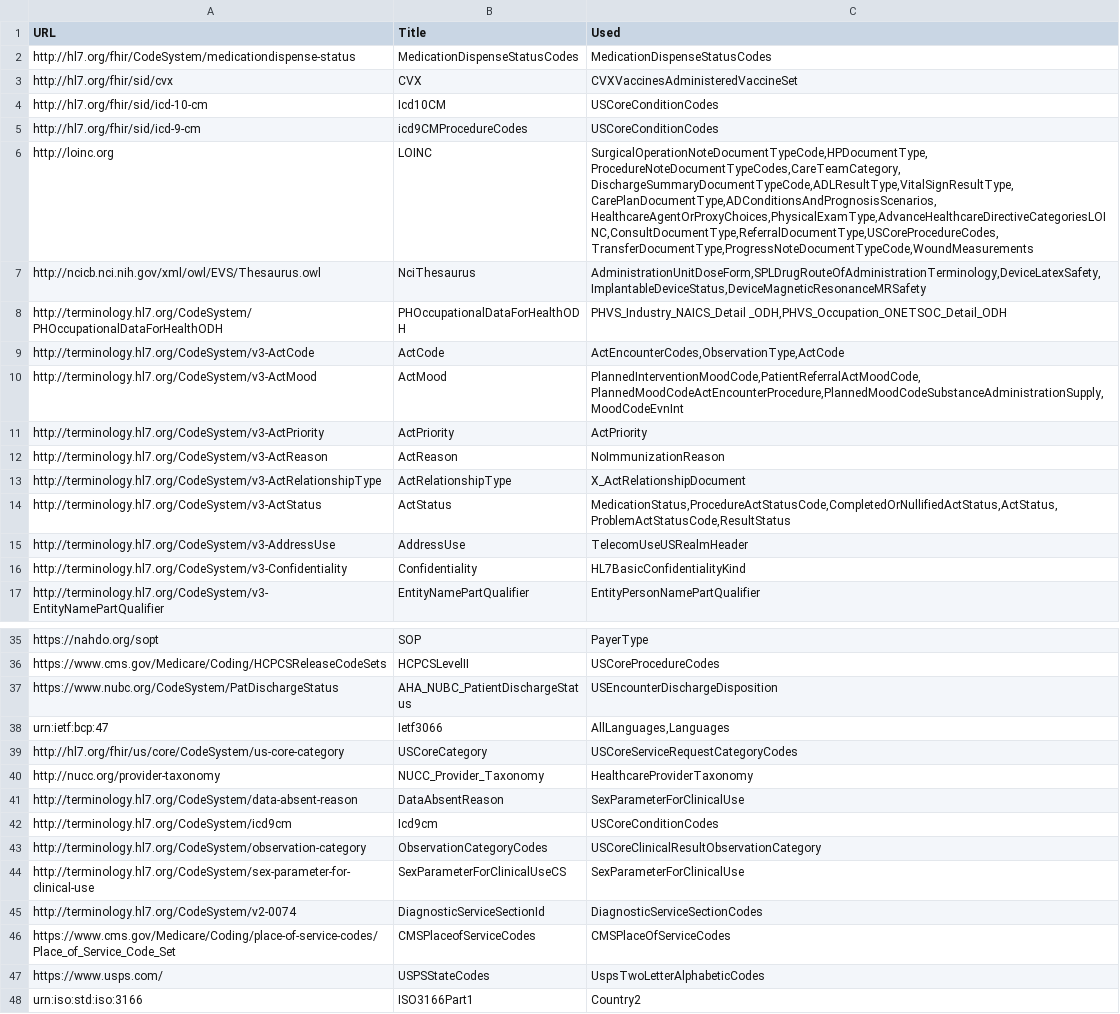
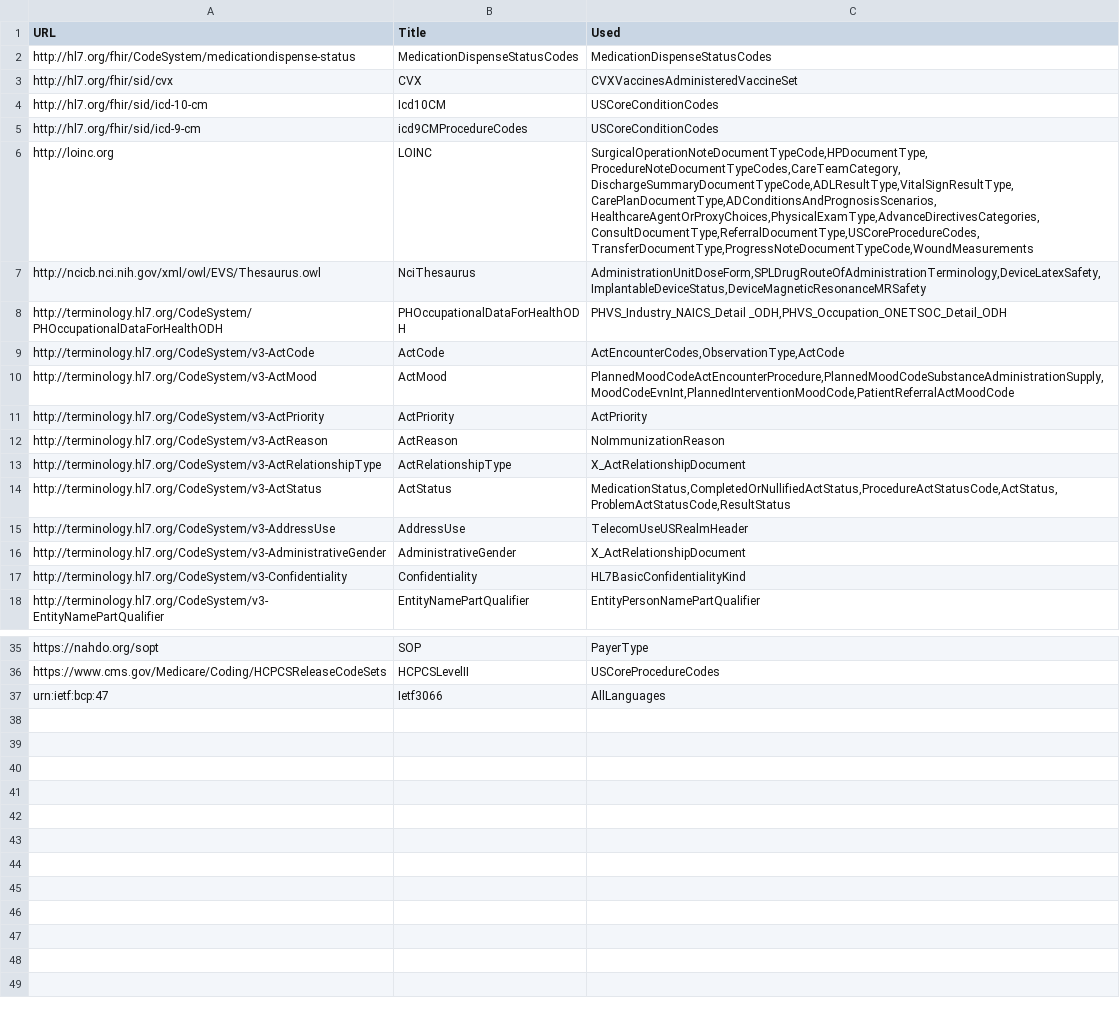
Before and after one commit to HL7/CDA-ccda, a CSV file: input/data/codesystem-filtered.csv, drawn as a sheet; only a part is shown, gaps mark what is left out; the diff covers the shown part only.

```diff
--- a/input/data/codesystem-filtered.csv
+++ b/input/data/codesystem-filtered.csv
@@ -5,3 +5,3 @@ http://hl7.org/fhir/sid/icd-10-cm,Icd10CM,"USCoreConditionCodes"
 http://hl7.org/fhir/sid/icd-9-cm,icd9CMProcedureCodes,"USCoreConditionCodes"
-http://loinc.org,LOINC,"SurgicalOperationNoteDocumentTypeCode,HPDocumentType,ProcedureNoteDocumentTypeCodes,CareTeamCategory,DischargeSummaryDocumentTypeCode,ADLResultType,VitalSignResultType,CarePlanDocumentType,ADConditionsAndPrognosisScenarios,HealthcareAgentOrProxyChoices,PhysicalExamType,AdvanceHealthcareDirectiveCategoriesLOINC,ConsultDocumentType,ReferralDocumentType,USCoreProcedureCodes,TransferDocumentType,ProgressNoteDocumentTypeCode,WoundMeasurements"
+http://loinc.org,LOINC,"SurgicalOperationNoteDocumentTypeCode,HPDocumentType,ProcedureNoteDocumentTypeCodes,CareTeamCategory,DischargeSummaryDocumentTypeCode,ADLResultType,VitalSignResultType,CarePlanDocumentType,ADConditionsAndPrognosisScenarios,HealthcareAgentOrProxyChoices,PhysicalExamType,AdvanceDirectivesCategories,ConsultDocumentType,ReferralDocumentType,USCoreProcedureCodes,TransferDocumentType,ProgressNoteDocumentTypeCode,WoundMeasurements"
 http://ncicb.nci.nih.gov/xml/owl/EVS/Thesaurus.owl,NciThesaurus,"AdministrationUnitDoseForm,SPLDrugRouteOfAdministrationTerminology,DeviceLatexSafety,ImplantableDeviceStatus,DeviceMagneticResonanceMRSafety"
@@ -9,3 +9,3 @@ http://terminology.hl7.org/CodeSystem/PHOccupationalDataForHealthODH,PHOccupatio
 http://terminology.hl7.org/CodeSystem/v3-ActCode,ActCode,"ActEncounterCodes,ObservationType,ActCode"
-http://terminology.hl7.org/CodeSystem/v3-ActMood,ActMood,"PlannedInterventionMoodCode,PatientReferralActMoodCode,PlannedMoodCodeActEncounterProcedure,PlannedMoodCodeSubstanceAdministrationSupply,MoodCodeEvnInt"
+http://terminology.hl7.org/CodeSystem/v3-ActMood,ActMood,"PlannedMoodCodeActEncounterProcedure,PlannedMoodCodeSubstanceAdministrationSupply,MoodCodeEvnInt,PlannedInterventionMoodCode,PatientReferralActMoodCode"
 http://terminology.hl7.org/CodeSystem/v3-ActPriority,ActPriority,"ActPriority"
@@ -13,4 +13,5 @@ http://terminology.hl7.org/CodeSystem/v3-ActReason,ActReason,"NoImmunizationReas
 http://terminology.hl7.org/CodeSystem/v3-ActRelationshipType,ActRelationshipType,"X_ActRelationshipDocument"
-http://terminology.hl7.org/CodeSystem/v3-ActStatus,ActStatus,"MedicationStatus,ProcedureActStatusCode,CompletedOrNullifiedActStatus,ActStatus,ProblemActStatusCode,ResultStatus"
+http://terminology.hl7.org/CodeSystem/v3-ActStatus,ActStatus,"MedicationStatus,CompletedOrNullifiedActStatus,ProcedureActStatusCode,ActStatus,ProblemActStatusCode,ResultStatus"
 http://terminology.hl7.org/CodeSystem/v3-AddressUse,AddressUse,"TelecomUseUSRealmHeader"
+http://terminology.hl7.org/CodeSystem/v3-AdministrativeGender,AdministrativeGender,"X_ActRelationshipDocument"
 http://terminology.hl7.org/CodeSystem/v3-Confidentiality,Confidentiality,"HL7BasicConfidentialityKind"
@@ -36,13 +36,2 @@ https://nahdo.org/sopt,SOP,"PayerType"
 https://www.cms.gov/Medicare/Coding/HCPCSReleaseCodeSets,HCPCSLevelII,"USCoreProcedureCodes"
-https://www.nubc.org/CodeSystem/PatDischargeStatus,AHA_NUBC_PatientDischargeStatus,"USEncounterDischargeDisposition"
-urn:ietf:bcp:47,Ietf3066,"AllLanguages,Languages"
-http://hl7.org/fhir/us/core/CodeSystem/us-core-category,USCoreCategory,"USCoreServiceRequestCategoryCodes"
-http://nucc.org/provider-taxonomy,NUCC_Provider_Taxonomy,"HealthcareProviderTaxonomy"
-http://terminology.hl7.org/CodeSystem/data-absent-reason,DataAbsentReason,"SexParameterForClinicalUse"
-http://terminology.hl7.org/CodeSystem/icd9cm,Icd9cm,"USCoreConditionCodes"
-http://terminology.hl7.org/CodeSystem/observation-category,ObservationCategoryCodes,"USCoreClinicalResultObservationCategory"
-http://terminology.hl7.org/CodeSystem/sex-parameter-for-clinical-use,SexParameterForClinicalUseCS,"SexParameterForClinicalUse"
-http://terminology.hl7.org/CodeSystem/v2-0074,DiagnosticServiceSectionId,"DiagnosticServiceSectionCodes"
-https://www.cms.gov/Medicare/Coding/place-of-service-codes/Place_of_Service_Code_Set,CMSPlaceofServiceCodes,"CMSPlaceOfServiceCodes"
-https://www.usps.com/,USPSStateCodes,"UspsTwoLetterAlphabeticCodes"
-urn:iso:std:iso:3166,ISO3166Part1,"Country2"
+urn:ietf:bcp:47,Ietf3066,"AllLanguages"
```
Also changed, not shown: 1 removed row and 1 edited cell elsewhere in this file, input/data/valueset-filtered.csv, 5 other files.
